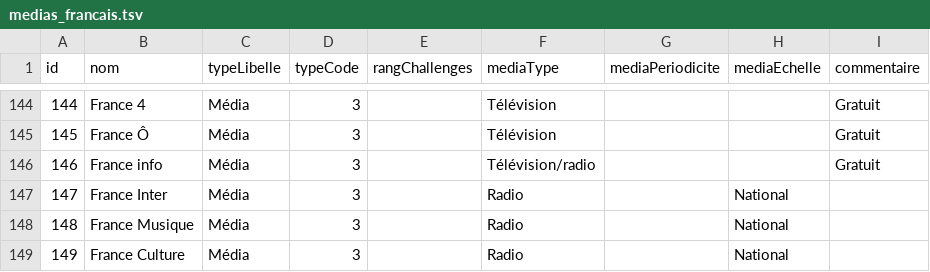
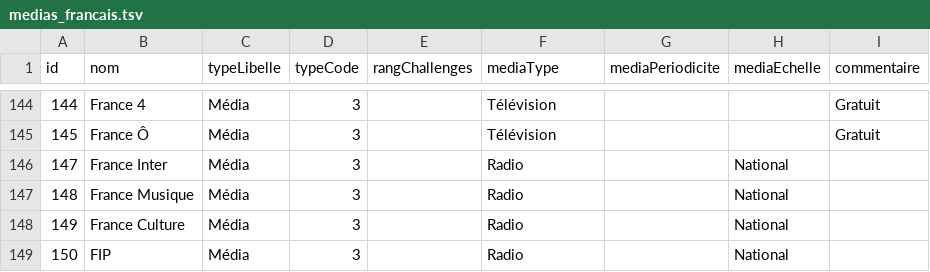
Before and after one commit to mdiplo/Medias_francais, a TSV file: medias_francais.tsv, drawn as a sheet; only a part is shown, gaps mark what is left out; the shorter side is filled out with more unchanged rows; the diff names each change by its address in the sheet, - before the commit and + after, or states it on an @@ line.

Commit message:
:bug: Fix duplicate France info/France Info

```diff
--- a/medias_francais.tsv
+++ b/medias_francais.tsv
-row 146: 146 | France info | Média | 3 |  | Télévision/radio |  |  | Gratuit
```
Also changed, not shown: relations_medias_francais.tsv.
